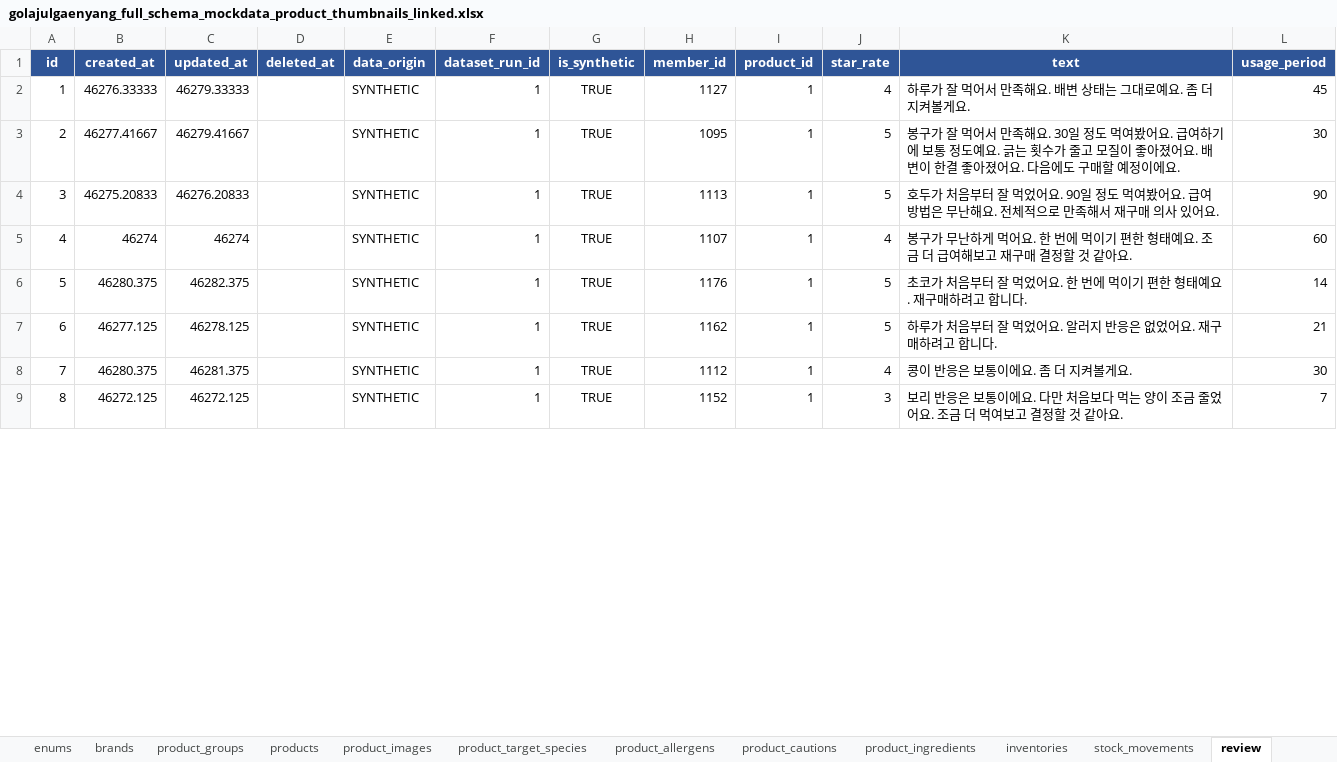
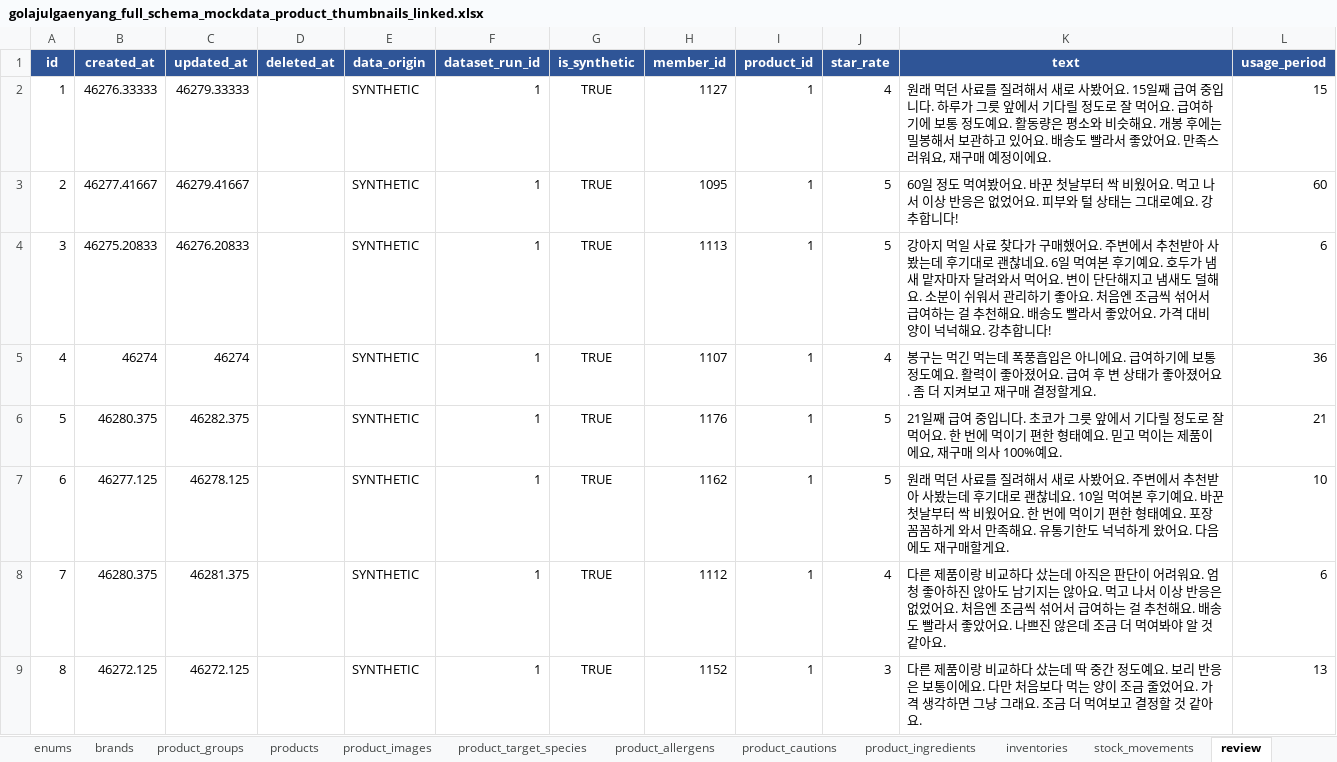
Before and after one commit to rltgjqmsmsgksrmffhrlt/GollajuDogCat, an Excel workbook: data/mock/상품 목데이터/golajulgaenyang_full_schema_mockdata_product_thumbnails_linked.xlsx, sheet review, drawn as a sheet; only a part is shown; values as stored, in another font and other column widths than the file's, no borders; table styles not drawn; the diff covers the shown part only; the diff names each change by its address in the sheet, - before the commit and + after, or states it on an @@ line.

```diff
--- a/data/mock/상품 목데이터/golajulgaenyang_full_schema_mockdata_product_thumbnails_linked.xlsx (sheet review)
+++ b/data/mock/상품 목데이터/golajulgaenyang_full_schema_mockdata_product_thumbnails_linked.xlsx (sheet review)
-K2 (text): 하루가 잘 먹어서 만족해요. 배변 상태는 그대로예요. 좀 더 지켜볼게요.
+K2 (text): 원래 먹던 사료를 질려해서 새로 사봤어요. 15일째 급여 중입니다. 하루가 그릇 앞에서 기다릴 정도로 잘 먹어요. 급여하기에 보통 정도예요. 활동량은 평소와 비슷해요. 개봉 후에는 밀봉해서 보관하고 있어요. 배송도 빨라서 좋았어요. 만족스러워요, 재구매 예정이에요.
-L2 (usage_period): 45
+L2 (usage_period): 15
-K3 (text): 봉구가 잘 먹어서 만족해요. 30일 정도 먹여봤어요. 급여하기에 보통 정도예요. 긁는 횟수가 줄고 모질이 좋아졌어요. 배변이 한결 좋아졌어요. 다음에도 구매할 예정이에요.
+K3 (text): 60일 정도 먹여봤어요. 바꾼 첫날부터 싹 비웠어요. 먹고 나서 이상 반응은 없었어요. 피부와 털 상태는 그대로예요. 강추합니다!
-L3 (usage_period): 30
+L3 (usage_period): 60
-K4 (text): 호두가 처음부터 잘 먹었어요. 90일 정도 먹여봤어요. 급여 방법은 무난해요. 전체적으로 만족해서 재구매 의사 있어요.
+K4 (text): 강아지 먹일 사료 찾다가 구매했어요. 주변에서 추천받아 사봤는데 후기대로 괜찮네요. 6일 먹여본 후기예요. 호두가 냄새 맡자마자 달려와서 먹어요. 변이 단단해지고 냄새도 덜해요. 소분이 쉬워서 관리하기 좋아요. 처음엔 조금씩 섞어서 급여하는 걸 추천해요. 배송도 빨라서 좋았어요. 가격 대비 양이 넉넉해요. 강추합니다!
-L4 (usage_period): 90
+L4 (usage_period): 6
-K5 (text): 봉구가 무난하게 먹어요. 한 번에 먹이기 편한 형태예요. 조금 더 급여해보고 재구매 결정할 것 같아요.
+K5 (text): 봉구는 먹긴 먹는데 폭풍흡입은 아니에요. 급여하기에 보통 정도예요. 활력이 좋아졌어요. 급여 후 변 상태가 좋아졌어요. 좀 더 지켜보고 재구매 결정할게요.
-L5 (usage_period): 60
+L5 (usage_period): 36
-K6 (text): 초코가 처음부터 잘 먹었어요. 한 번에 먹이기 편한 형태예요. 재구매하려고 합니다.
+K6 (text): 21일째 급여 중입니다. 초코가 그릇 앞에서 기다릴 정도로 잘 먹어요. 한 번에 먹이기 편한 형태예요. 믿고 먹이는 제품이에요, 재구매 의사 100%예요.
-L6 (usage_period): 14
+L6 (usage_period): 21
-K7 (text): 하루가 처음부터 잘 먹었어요. 알러지 반응은 없었어요. 재구매하려고 합니다.
+K7 (text): 원래 먹던 사료를 질려해서 새로 사봤어요. 주변에서 추천받아 사봤는데 후기대로 괜찮네요. 10일 먹여본 후기예요. 바꾼 첫날부터 싹 비웠어요. 한 번에 먹이기 편한 형태예요. 포장 꼼꼼하게 와서 만족해요. 유통기한도 넉넉하게 왔어요. 다음에도 재구매할게요.
-L7 (usage_period): 21
+L7 (usage_period): 10
-K8 (text): 콩이 반응은 보통이에요. 좀 더 지켜볼게요.
+K8 (text): 다른 제품이랑 비교하다 샀는데 아직은 판단이 어려워요. 엄청 좋아하진 않아도 남기지는 않아요. 먹고 나서 이상 반응은 없었어요. 처음엔 조금씩 섞어서 급여하는 걸 추천해요. 배송도 빨라서 좋았어요. 나쁘진 않은데 조금 더 먹여봐야 알 것 같아요.
-L8 (usage_period): 30
+L8 (usage_period): 6
-K9 (text): 보리 반응은 보통이에요. 다만 처음보다 먹는 양이 조금 줄었어요. 조금…
+K9 (text): 다른 제품이랑 비교하다 샀는데 딱 중간 정도예요. 보리 반응은 보통이에요. 다만 처음보다 먹는 양이 조금 줄었어요. 가격 생각하면 그냥 그래요. 조금…
-L9 (usage_period): 7
+L9 (usage_period): 13
```
Also changed, not shown: 535 edited cells elsewhere in this sheet, sheet review_question, 1 other file.
